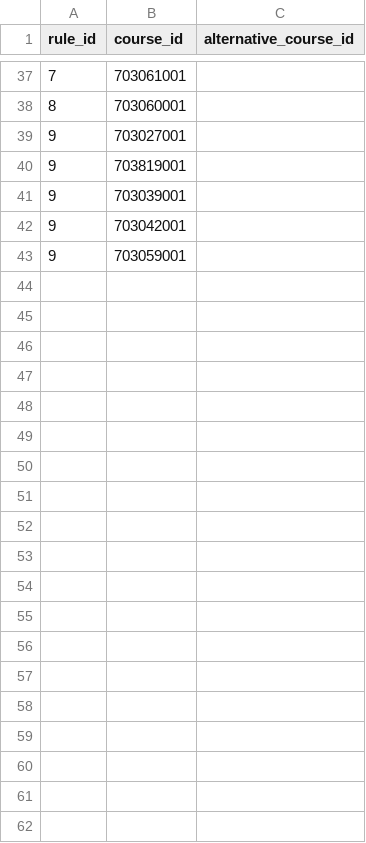
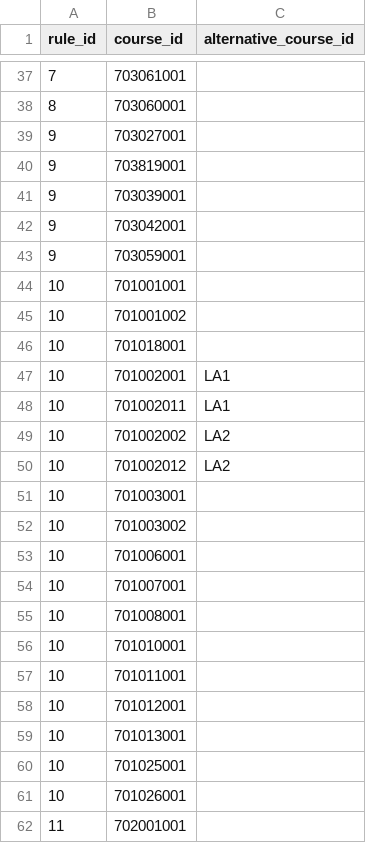
Before and after one commit to casperchen1/ds_final_project, a CSV file: backend/seeds/requirement_course_mapping.csv, drawn as a sheet; only a part is shown, gaps mark what is left out; the diff covers the shown part only; the diff names each change by its address in the sheet, - before the commit and + after, or states it on an @@ line.

Commit message:
More data, user can import course records

```diff
--- a/backend/seeds/requirement_course_mapping.csv
+++ b/backend/seeds/requirement_course_mapping.csv
+row 44: 10 | 701001001
+row 45: 10 | 701001002
+row 46: 10 | 701018001
+row 47: 10 | 701002001 | LA1
+row 48: 10 | 701002011 | LA1
+row 49: 10 | 701002002 | LA2
+row 50: 10 | 701002012 | LA2
+row 51: 10 | 701003001
+row 52: 10 | 701003002
+row 53: 10 | 701006001
+row 54: 10 | 701007001
+row 55: 10 | 701008001
+row 56: 10 | 701010001
+row 57: 10 | 701011001
+row 58: 10 | 701012001
+row 59: 10 | 701013001
+row 60: 10 | 701025001
+row 61: 10 | 701026001
+row 62: 11 | 702001001
```
Also changed, not shown: 14 added rows elsewhere in this file, backend/seeds/requirement_rule.csv, backend/seeds/student_account.csv, 13 other files.
